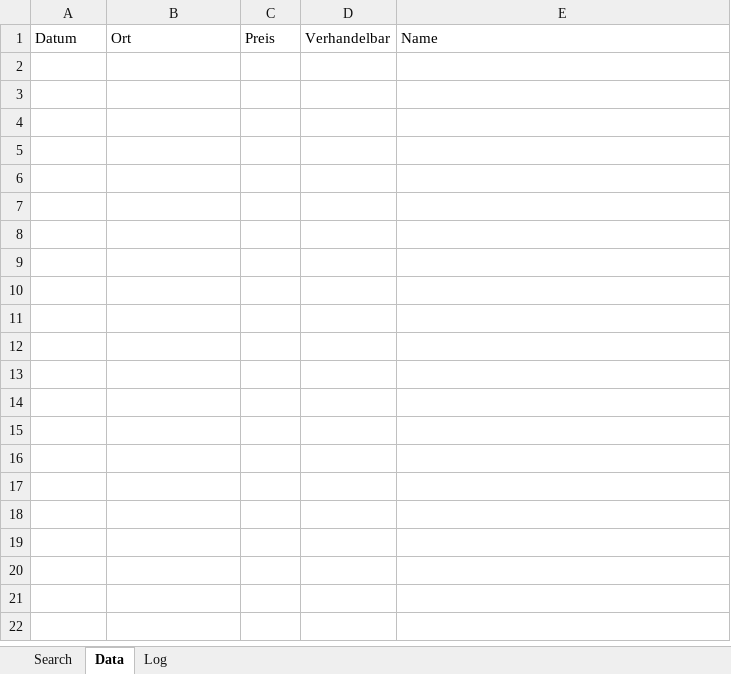
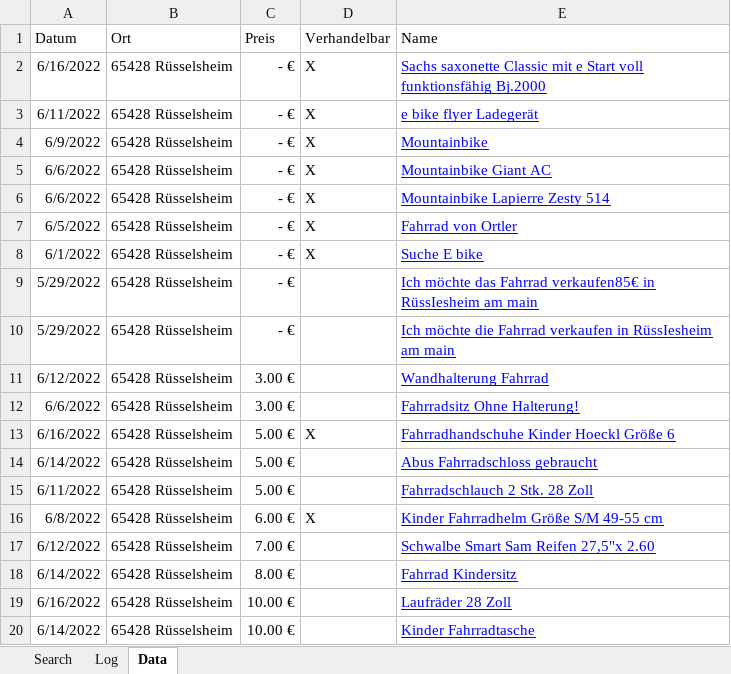
Before and after one commit to MrMame/WebScraper, an Excel workbook: src/EBayKleinanzeigenScraper.xlsm, sheet Data, drawn as a sheet; only a part is shown; values as stored, in another font and other column widths than the file's, no borders; table styles not drawn; the diff covers the shown part only; the diff names each change by its address in the sheet, - before the commit and + after, or states it on an @@ line.

Commit message:
Removed import function. Created properties to be able to change behaviour. Changed Typo in Classname _UTIL_ -> _UTL_

```diff
--- a/src/EBayKleinanzeigenScraper.xlsm (sheet Data)
+++ b/src/EBayKleinanzeigenScraper.xlsm (sheet Data)
@@ sheet tab order changed: Search | Log | Data @@
+row 2: 6/16/2022 | 65428 Rüsselsheim | - € | X | Sachs saxonette Classic mit e Start voll funktionsfähig Bj.2000
+row 3: 6/11/2022 | 65428 Rüsselsheim | - € | X | e bike flyer Ladegerät
+row 4: 6/9/2022 | 65428 Rüsselsheim | - € | X | Mountainbike
+row 5: 6/6/2022 | 65428 Rüsselsheim | - € | X | Mountainbike Giant AC
+row 6: 6/6/2022 | 65428 Rüsselsheim | - € | X | Mountainbike Lapierre Zesty 514
+row 7: 6/5/2022 | 65428 Rüsselsheim | - € | X | Fahrrad von Ortler
+row 8: 6/1/2022 | 65428 Rüsselsheim | - € | X | Suche E bike
+row 9: 5/29/2022 | 65428 Rüsselsheim | - € |  | Ich möchte das Fahrrad verkaufen85€ in RüssIesheim am main
+row 10: 5/29/2022 | 65428 Rüsselsheim | - € |  | Ich möchte die Fahrrad verkaufen in RüssIesheim am main
+row 11: 6/12/2022 | 65428 Rüsselsheim | 3.00 € |  | Wandhalterung Fahrrad
+row 12: 6/6/2022 | 65428 Rüsselsheim | 3.00 € |  | Fahrradsitz Ohne Halterung!
+row 13: 6/16/2022 | 65428 Rüsselsheim | 5.00 € | X | Fahrradhandschuhe Kinder Hoeckl Größe 6
+row 14: 6/14/2022 | 65428 Rüsselsheim | 5.00 € |  | Abus Fahrradschloss gebraucht
+row 15: 6/11/2022 | 65428 Rüsselsheim | 5.00 € |  | Fahrradschlauch 2 Stk. 28 Zoll
+row 16: 6/8/2022 | 65428 Rüsselsheim | 6.00 € | X | Kinder Fahrradhelm Größe S/M 49-55 cm
+row 17: 6/12/2022 | 65428 Rüsselsheim | 7.00 € |  | Schwalbe Smart Sam Reifen 27,5"x 2.60
+row 18: 6/14/2022 | 65428 Rüsselsheim | 8.00 € |  | Fahrrad Kindersitz
+row 19: 6/16/2022 | 65428 Rüsselsheim | 10.00 € |  | Laufräder 28 Zoll
+row 20: 6/14/2022 | 65428 Rüsselsheim | 10.00 € |  | Kinder Fahrradtasche
```
Also changed, not shown: 256 added rows elsewhere in this sheet, sheet Log, 8 other files.
